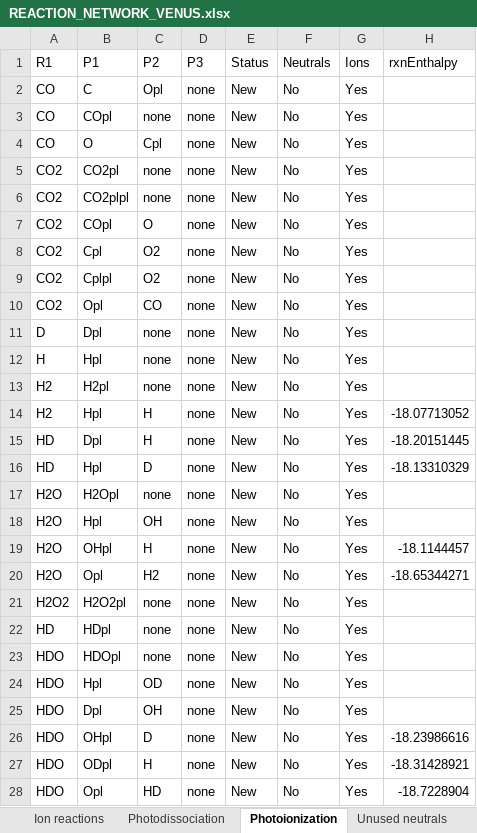
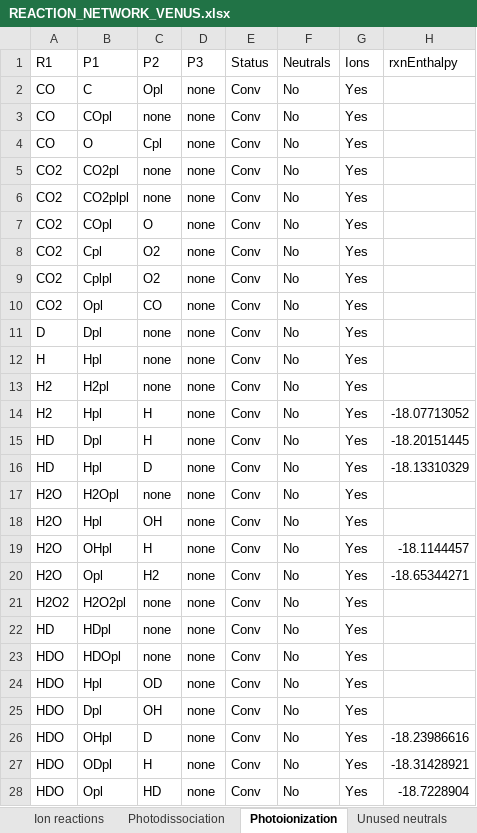
Before and after one commit to emcangi/VenusPhotochemistry, an Excel workbook: REACTION_NETWORK_VENUS.xlsx, sheet Photoionization, drawn as a sheet; only a part is shown; values as stored, in another font and other column widths than the file's, no borders; the diff covers the shown part only; the diff names each change by its address in the sheet, - before the commit and + after, or states it on an @@ line.

```diff
--- a/REACTION_NETWORK_VENUS.xlsx (sheet Photoionization)
+++ b/REACTION_NETWORK_VENUS.xlsx (sheet Photoionization)
-E2:E28 (Status): New
+E2:E28 (Status): Conv
```
Also changed, not shown: 8 edited cells elsewhere in this sheet, sheet Photodissociation, 12 other files.
